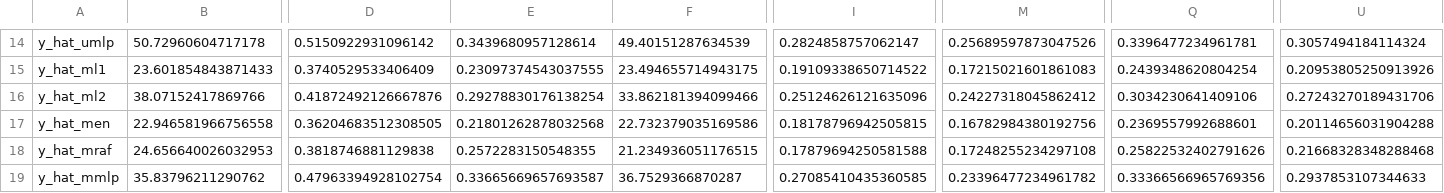
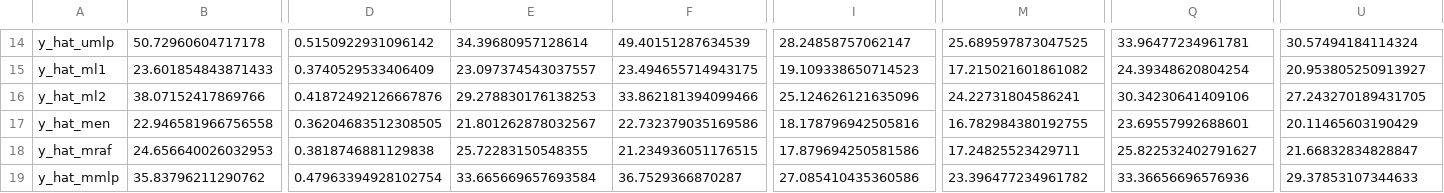
Before and after one commit to hessihan/eps_foracasting, a CSV file: assets/y_hats/accuracy_table_by_quarter.csv, drawn as a sheet; only a part is shown, gaps mark what is left out; the diff covers the shown part only; the diff names each change by its address in the sheet, - before the commit and + after, or states it on an @@ line.

```diff
--- a/assets/y_hats/accuracy_table_by_quarter.csv
+++ b/assets/y_hats/accuracy_table_by_quarter.csv
-E14: 0.3439680957128614
+E14: 34.39680957128614
-I14: 0.2824858757062147
+I14: 28.24858757062147
-M14: 0.25689597873047526
+M14: 25.689597873047525
-Q14: 0.3396477234961781
+Q14: 33.96477234961781
-U14: 0.3057494184114324
+U14: 30.57494184114324
-E15: 0.23097374543037555
+E15: 23.097374543037557
-I15: 0.19109338650714522
+I15: 19.109338650714523
-M15: 0.17215021601861083
+M15: 17.215021601861082
-Q15: 0.2439348620804254
+Q15: 24.39348620804254
-U15: 0.20953805250913926
+U15: 20.953805250913927
-E16: 0.29278830176138254
+E16: 29.278830176138253
-I16: 0.25124626121635096
+I16: 25.124626121635096
-M16: 0.24227318045862412
+M16: 24.22731804586241
-Q16: 0.3034230641409106
+Q16: 30.34230641409106
-U16: 0.27243270189431706
+U16: 27.243270189431705
-E17: 0.21801262878032568
+E17: 21.801262878032567
-I17: 0.18178796942505815
+I17: 18.178796942505816
-M17: 0.16782984380192756
+M17: 16.782984380192755
-Q17: 0.2369557992688601
+Q17: 23.69557992688601
-U17: 0.20114656031904288
+U17: 20.11465603190429
-E18: 0.2572283150548355
+E18: 25.72283150548355
-I18: 0.17879694250581588
+I18: 17.879694250581586
-M18: 0.17248255234297108
+M18: 17.24825523429711
-Q18: 0.25822532402791626
+Q18: 25.822532402791627
-U18: 0.21668328348288468
+U18: 21.66832834828847
-E19: 0.33665669657693587
+E19: 33.665669657693584
-I19: 0.27085410435360585
+I19: 27.085410435360586
-M19: 0.23396477234961782
+M19: 23.396477234961782
-Q19: 0.33366566965769356
+Q19: 33.36656696576936
-U19: 0.2937853107344633
+U19: 29.37853107344633
```
Also changed, not shown: 60 edited cells elsewhere in this file, assets/y_hats/accuracy_table.csv, assets/y_hats/y_hat_comb_mall.csv, 35 other files.
